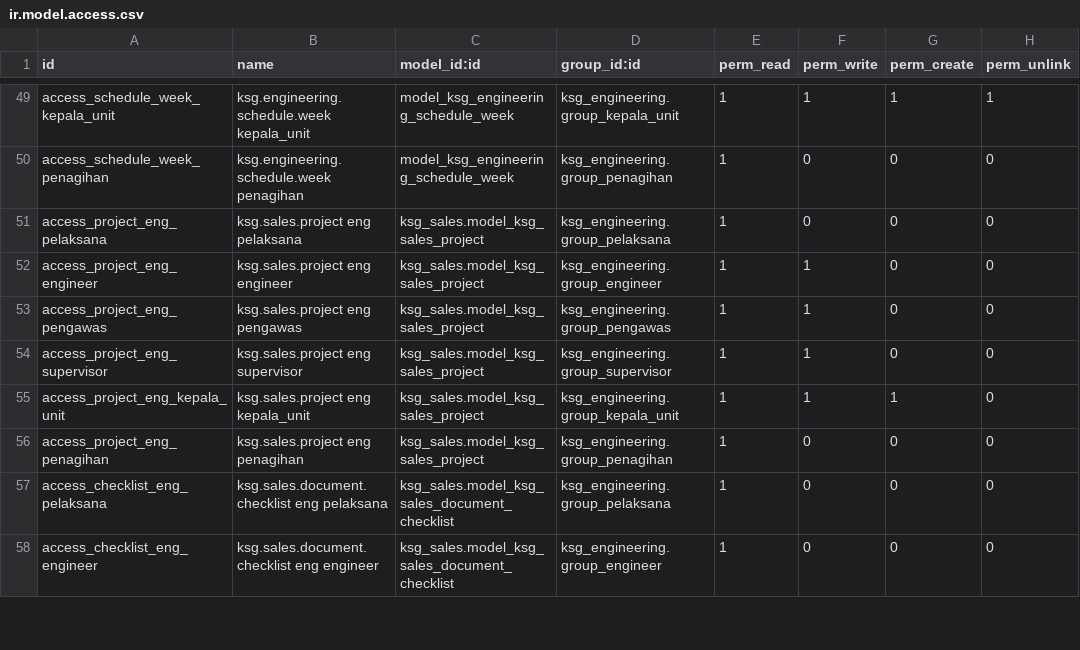
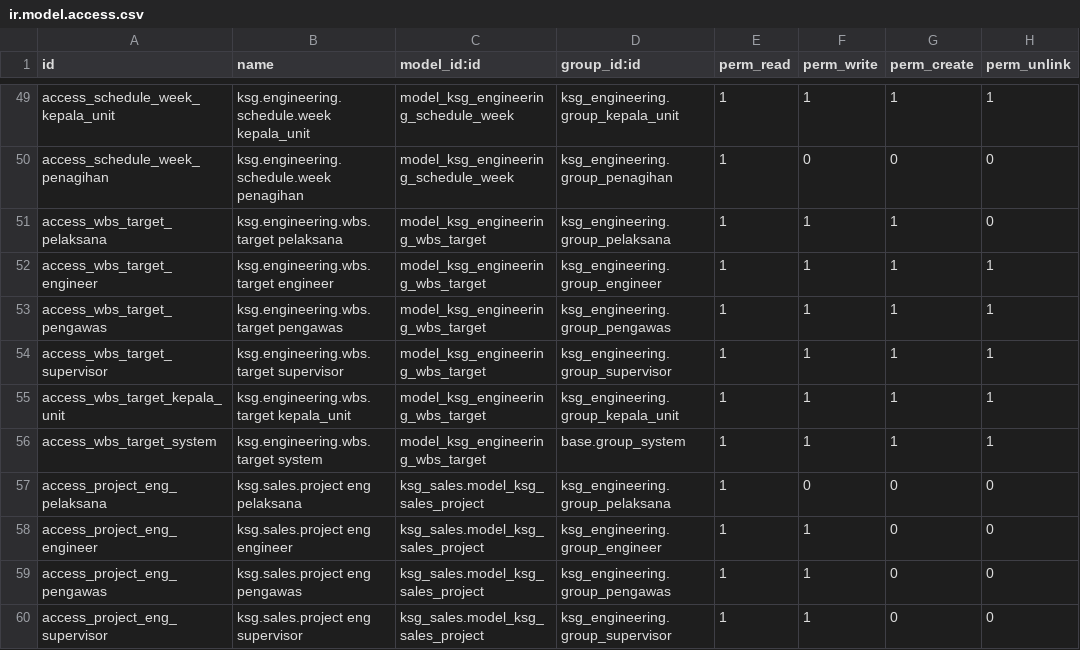
Before and after one commit to supportkonsulta/odoo, a CSV file: custom_addons/ksg_engineering/security/ir.model.access.csv, drawn as a sheet; only a part is shown, gaps mark what is left out; the shorter side is filled out with more unchanged rows.

Commit message:
feat: WBS target table mirroring Excel S-Curve, read-only sales fields, and secure gitignore

```diff
--- a/custom_addons/ksg_engineering/security/ir.model.access.csv
+++ b/custom_addons/ksg_engineering/security/ir.model.access.csv
@@ -50,2 +50,8 @@ access_schedule_week_kepala_unit,ksg.engineering.schedule.week kepala_unit,model
 access_schedule_week_penagihan,ksg.engineering.schedule.week penagihan,model_ksg_engineering_schedule_week,ksg_engineering.group_penagihan,1,0,0,0
+access_wbs_target_pelaksana,ksg.engineering.wbs.target pelaksana,model_ksg_engineering_wbs_target,ksg_engineering.group_pelaksana,1,1,1,0
+access_wbs_target_engineer,ksg.engineering.wbs.target engineer,model_ksg_engineering_wbs_target,ksg_engineering.group_engineer,1,1,1,1
+access_wbs_target_pengawas,ksg.engineering.wbs.target pengawas,model_ksg_engineering_wbs_target,ksg_engineering.group_pengawas,1,1,1,1
+access_wbs_target_supervisor,ksg.engineering.wbs.target supervisor,model_ksg_engineering_wbs_target,ksg_engineering.group_supervisor,1,1,1,1
+access_wbs_target_kepala_unit,ksg.engineering.wbs.target kepala_unit,model_ksg_engineering_wbs_target,ksg_engineering.group_kepala_unit,1,1,1,1
+access_wbs_target_system,ksg.engineering.wbs.target system,model_ksg_engineering_wbs_target,base.group_system,1,1,1,1
 access_project_eng_pelaksana,ksg.sales.project eng pelaksana,ksg_sales.model_ksg_sales_project,ksg_engineering.group_pelaksana,1,0,0,0
```
Also changed, not shown: 7 other files.
